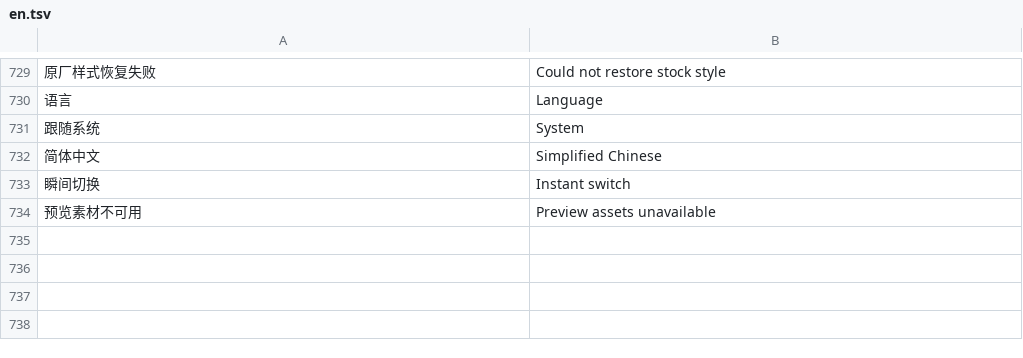
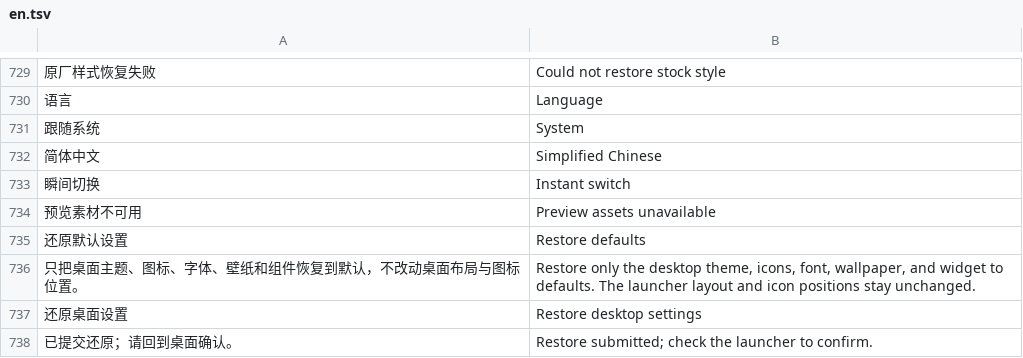
Before and after one commit to liuqianhe/InkControl, a TSV file: assets/i18n/en.tsv, drawn as a sheet; only a part is shown, gaps mark what is left out; the diff names each change by its address in the sheet, - before the commit and + after, or states it on an @@ line.

```diff
--- a/assets/i18n/en.tsv
+++ b/assets/i18n/en.tsv
+row 735: 还原默认设置 | Restore defaults
+row 736: 只把桌面主题、图标、字体、壁纸和组件恢复到默认，不改动桌面布局与图标位置。 | Restore only the desktop theme, icons, font, wallpaper, and widget to defaults. The launcher layout and icon positions stay unchanged.
+row 737: 还原桌面设置 | Restore desktop settings
+row 738: 已提交还原；请回到桌面确认。 | Restore submitted; check the launcher to confirm.
```
Also changed, not shown: 5 other files.
